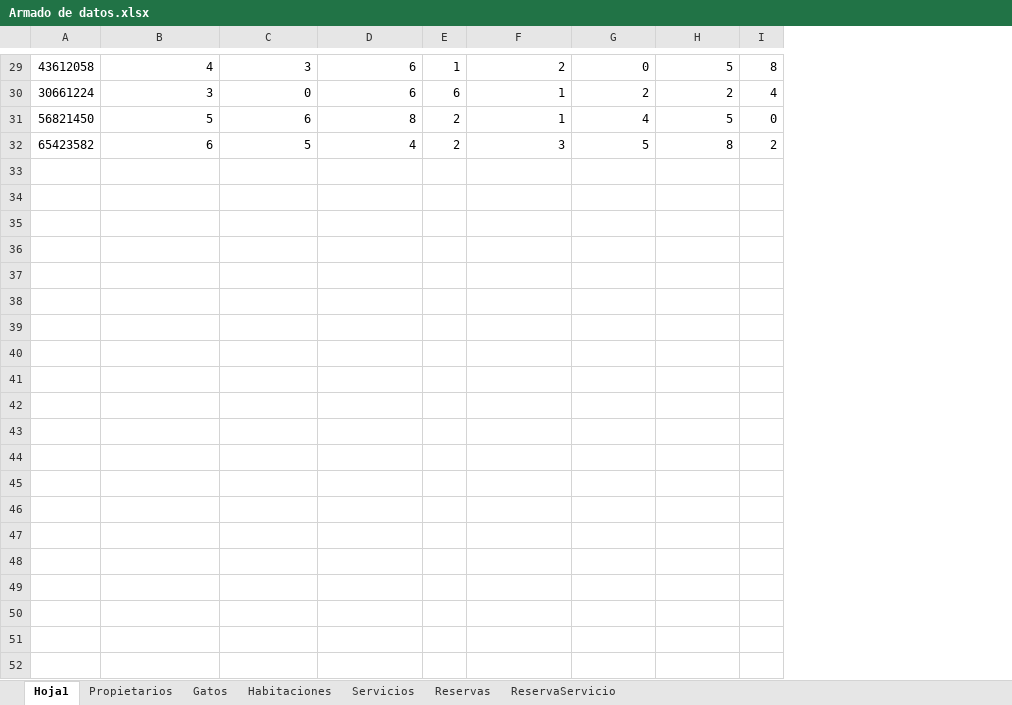
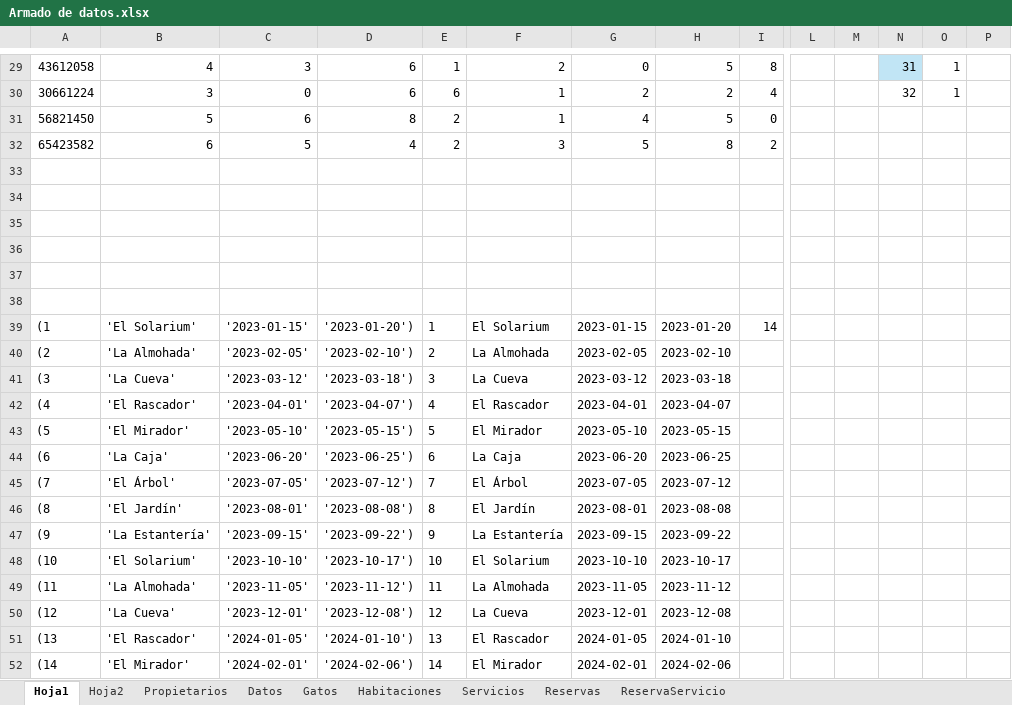
Before and after one commit to Cricri2112/BD2Obligatorio, an Excel workbook: Armado de datos.xlsx, sheet Hoja1, drawn as a sheet; only a part is shown, gaps mark what is left out; values as stored, in another font and other column widths than the file's, no borders; rows hold the shown columns only; the diff covers the shown part only; the diff names each change by its address in the sheet, - before the commit and + after, or states it on an @@ line.

```diff
--- a/Armado de datos.xlsx (sheet Hoja1)
+++ b/Armado de datos.xlsx (sheet Hoja1)
+sheet tab: Hoja2
+sheet tab: Datos
+column L, empty
+column M, empty
+column N, rows 29-30: 31 | 32
+column O, rows 29-30: 1 | 1
+column P, empty
+row 33: (empty)
+row 34: (empty)
+row 35: (empty)
+row 36: (empty)
+row 37: (empty)
+row 38: (empty)
+row 39: (1 | 'El Solarium' | '2023-01-15' | '2023-01-20') | 1 | El Solarium | 2023-01-15 | 2023-01-20 | 14
+row 40: (2 | 'La Almohada' | '2023-02-05' | '2023-02-10') | 2 | La Almohada | 2023-02-05 | 2023-02-10
+row 41: (3 | 'La Cueva' | '2023-03-12' | '2023-03-18') | 3 | La Cueva | 2023-03-12 | 2023-03-18
+row 42: (4 | 'El Rascador' | '2023-04-01' | '2023-04-07') | 4 | El Rascador | 2023-04-01 | 2023-04-07
+row 43: (5 | 'El Mirador' | '2023-05-10' | '2023-05-15') | 5 | El Mirador | 2023-05-10 | 2023-05-15
+row 44: (6 | 'La Caja' | '2023-06-20' | '2023-06-25') | 6 | La Caja | 2023-06-20 | 2023-06-25
+row 45: (7 | 'El Árbol' | '2023-07-05' | '2023-07-12') | 7 | El Árbol | 2023-07-05 | 2023-07-12
+row 46: (8 | 'El Jardín' | '2023-08-01' | '2023-08-08') | 8 | El Jardín | 2023-08-01 | 2023-08-08
+row 47: (9 | 'La Estantería' | '2023-09-15' | '2023-09-22') | 9 | La Estantería | 2023-09-15 | 2023-09-22
+row 48: (10 | 'El Solarium' | '2023-10-10' | '2023-10-17') | 10 | El Solarium | 2023-10-10 | 2023-10-17
+row 49: (11 | 'La Almohada' | '2023-11-05' | '2023-11-12') | 11 | La Almohada | 2023-11-05 | 2023-11-12
+row 50: (12 | 'La Cueva' | '2023-12-01' | '2023-12-08') | 12 | La Cueva | 2023-12-01 | 2023-12-08
+row 51: (13 | 'El Rascador' | '2024-01-05' | '2024-01-10') | 13 | El Rascador | 2024-01-05 | 2024-01-10
+row 52: (14 | 'El Mirador' | '2024-02-01' | '2024-02-06') | 14 | El Mirador | 2024-02-01 | 2024-02-06
```
Also changed, not shown: 56 added rows elsewhere in this sheet, sheet Reservas, sheet ReservaServicio, sheet Gatos, sheet Propietarios, sheet Habitaciones, sheet Servicios, hidden cells, 14 other files.
